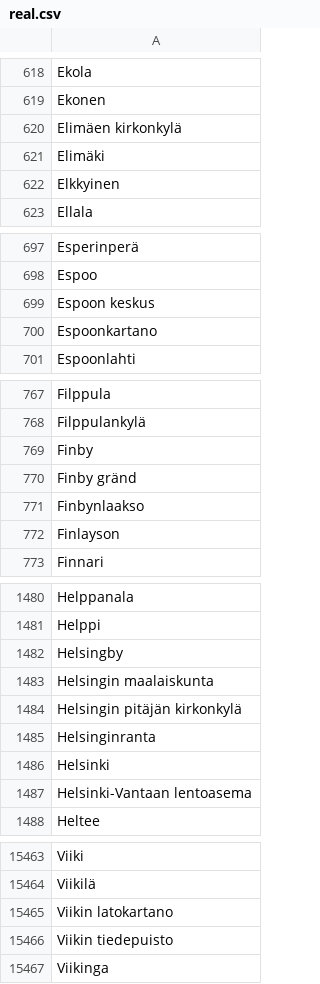
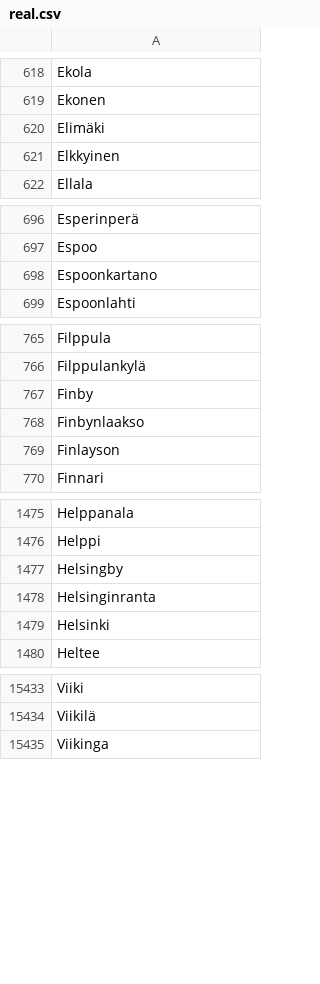
Before and after one commit to ahyangyi/openttd-finnish-town-names, a CSV file: names/real.csv, drawn as a sheet; only a part is shown, gaps mark what is left out; the diff covers the shown part only; the diff names each change by its address in the sheet, - before the commit and + after, or states it on an @@ line.

```diff
--- a/names/real.csv
+++ b/names/real.csv
-row 620: Elimäen kirkonkylä
-row 699: Espoon keskus
-row 770: Finby gränd
-row 1483: Helsingin maalaiskunta
-row 1484: Helsingin pitäjän kirkonkylä
-row 1487: Helsinki-Vantaan lentoasema
-row 15465: Viikin latokartano
-row 15466: Viikin tiedepuisto
```
Also changed, not shown: 24 removed rows elsewhere in this file, 4 other files.
